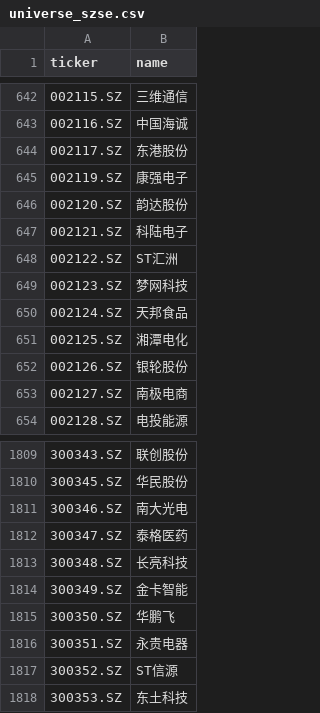
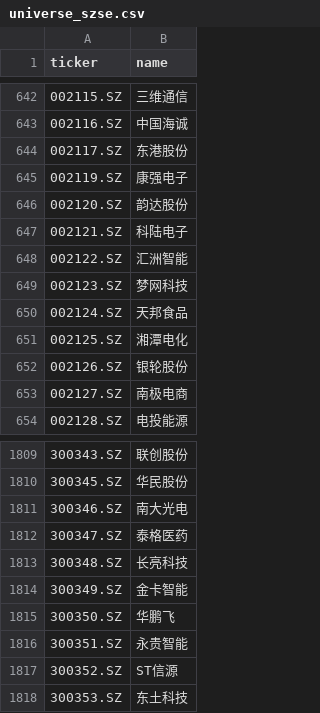
Before and after one commit to hsalehi10087/stock-scanner, a CSV file: data/cn_gainers/universe_szse.csv, drawn as a sheet; only a part is shown, gaps mark what is left out.

```diff
--- a/data/cn_gainers/universe_szse.csv
+++ b/data/cn_gainers/universe_szse.csv
@@ -647,3 +647,3 @@ ticker,name
 002121.SZ,科陆电子
-002122.SZ,ST汇洲
+002122.SZ,汇洲智能
 002123.SZ,梦网科技
@@ -1815,3 +1815,3 @@ ticker,name
 300350.SZ,华鹏飞
-300351.SZ,永贵电器
+300351.SZ,永贵智能
 300352.SZ,ST信源
```
Also changed, not shown: data/cn_gainers/universe_sse.csv, 1 other file.
